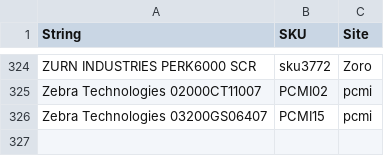
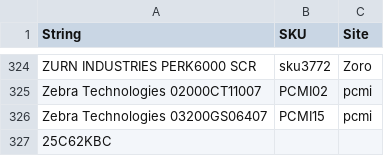
Before and after one commit to weiks/flatfooted, a CSV file: inputs/search-strings-full.csv, drawn as a sheet; only a part is shown, gaps mark what is left out; the diff names each change by its address in the sheet, - before the commit and + after, or states it on an @@ line.

Commit message:
Add a search string that automatically redirects for `GWW`

```diff
--- a/inputs/search-strings-full.csv
+++ b/inputs/search-strings-full.csv
+row 327: 25C62KBC
```
Also changed, not shown: inputs/search-strings-re-test.csv.
